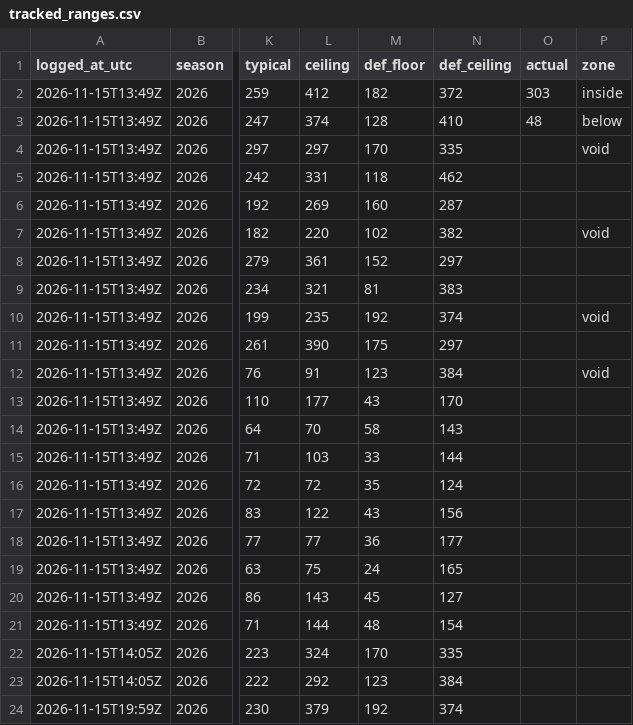
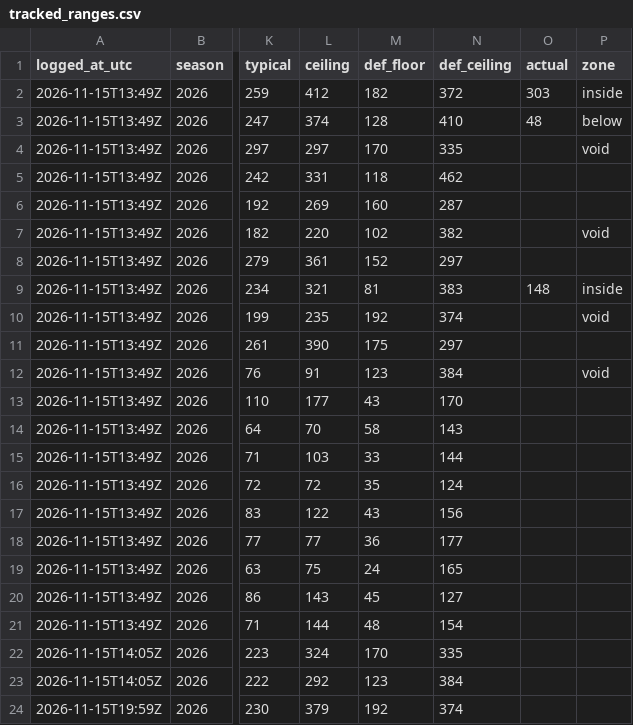
Before and after one commit to chrisx262/closingline, a CSV file: data/tracked_ranges.csv, drawn as a sheet; only a part is shown, gaps mark what is left out; the diff names each change by its address in the sheet, - before the commit and + after, or states it on an @@ line.

```diff
--- a/data/tracked_ranges.csv
+++ b/data/tracked_ranges.csv
-O9 (actual): (empty)
+O9 (actual): 148
-P9 (zone): (empty)
+P9 (zone): inside
```
